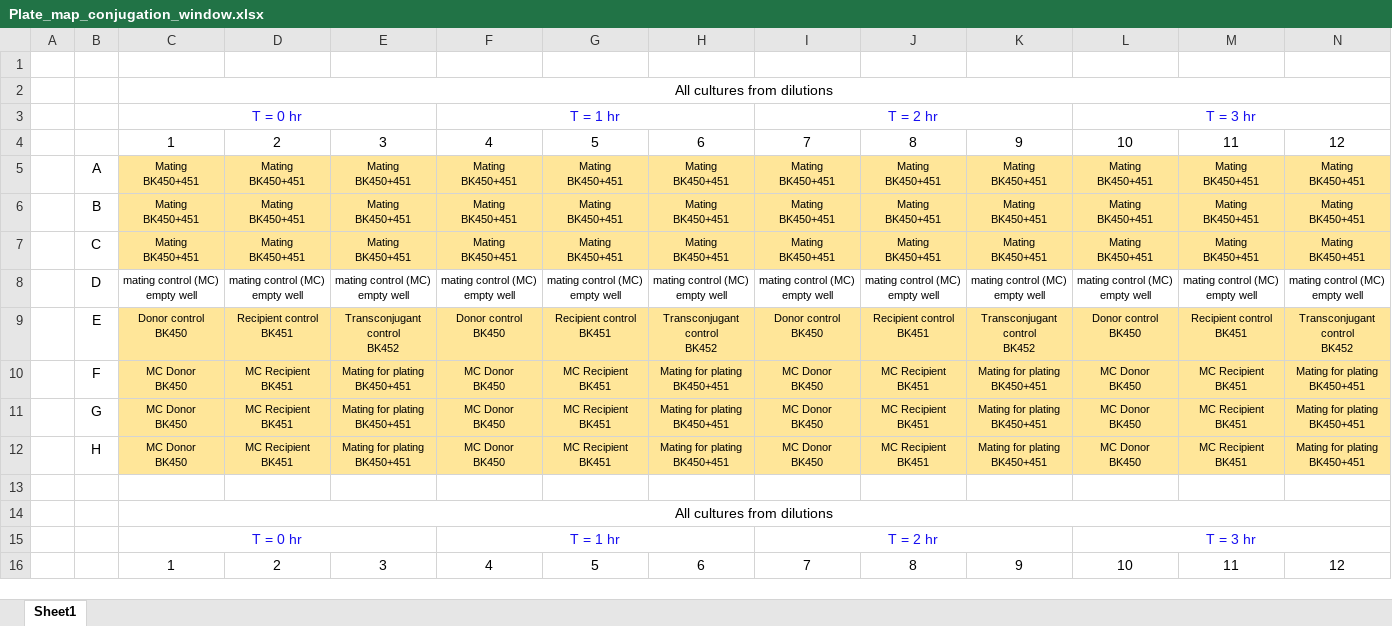
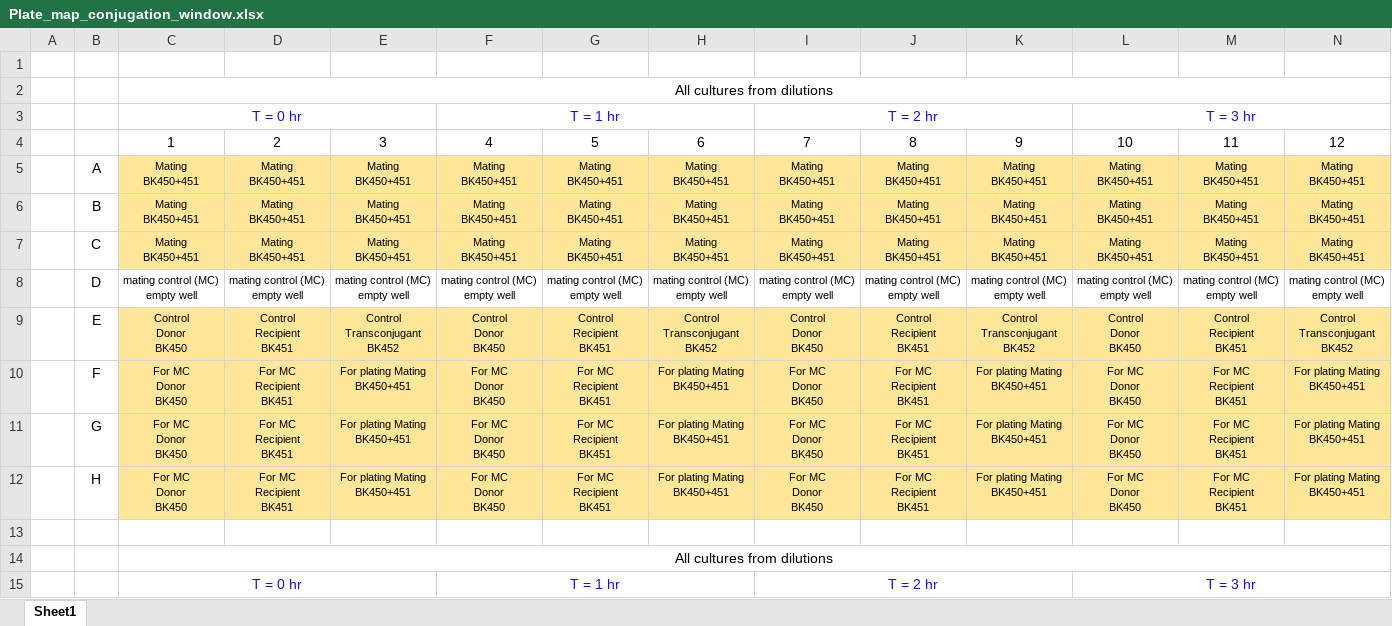
Before and after one commit to livkosterlitz/LDM, an Excel workbook: Determining_the_conjugation_window/plate_map_conjugation_window/Plate_map_conjugation_window.xlsx, sheet Sheet1, drawn as a sheet; only a part is shown; the shorter side is filled out with more unchanged rows; values as stored, in another font and other column widths than the file's, no borders; charts and pictures not drawn; ↵ is a line break in a cell; the diff covers the shown part only; the diff names each change by its address in the sheet, - before the commit and + after, or states it on an @@ line.

```diff
--- a/Determining_the_conjugation_window/plate_map_conjugation_window/Plate_map_conjugation_window.xlsx (sheet Sheet1)
+++ b/Determining_the_conjugation_window/plate_map_conjugation_window/Plate_map_conjugation_window.xlsx (sheet Sheet1)
-C9: Donor control ↵ BK450
+C9: Control ↵ Donor ↵ BK450
-D9: Recipient control ↵ BK451
+D9: Control ↵ Recipient ↵ BK451
-E9: Transconjugant ↵ control ↵ BK452
+E9: Control ↵ Transconjugant ↵ BK452
-F9: Donor control ↵ BK450
+F9: Control ↵ Donor ↵ BK450
-G9: Recipient control ↵ BK451
+G9: Control ↵ Recipient ↵ BK451
-H9: Transconjugant ↵ control ↵ BK452
+H9: Control ↵ Transconjugant ↵ BK452
-I9: Donor control ↵ BK450
+I9: Control ↵ Donor ↵ BK450
-J9: Recipient control ↵ BK451
+J9: Control ↵ Recipient ↵ BK451
-K9: Transconjugant ↵ control ↵ BK452
+K9: Control ↵ Transconjugant ↵ BK452
-L9: Donor control ↵ BK450
+L9: Control ↵ Donor ↵ BK450
-M9: Recipient control ↵ BK451
+M9: Control ↵ Recipient ↵ BK451
-N9: Transconjugant ↵ control ↵ BK452
+N9: Control ↵ Transconjugant ↵ BK452
-C10:C12: MC Donor ↵ BK450
+C10:C12: For MC ↵ Donor ↵ BK450
-D10:D12: MC Recipient ↵ BK451
+D10:D12: For MC ↵ Recipient ↵ BK451
-E10:E12: Mating for plating ↵ BK450+451
+E10:E12: For plating Mating ↵ BK450+451
-F10:F12: MC Donor ↵ BK450
+F10:F12: For MC ↵ Donor ↵ BK450
-G10:G12: MC Recipient ↵ BK451
+G10:G12: For MC ↵ Recipient ↵ BK451
-H10:H12: Mating for plating ↵ BK450+451
+H10:H12: For plating Mating ↵ BK450+451
-I10:I12: MC Donor ↵ BK450
+I10:I12: For MC ↵ Donor ↵ BK450
-J10:J12: MC Recipient ↵ BK451
+J10:J12: For MC ↵ Recipient ↵ BK451
-K10:K12: Mating for plating ↵ BK450+451
+K10:K12: For plating Mating ↵ BK450+451
-L10:L12: MC Donor ↵ BK450
+L10:L12: For MC ↵ Donor ↵ BK450
-M10:M12: MC Recipient ↵ BK451
+M10:M12: For MC ↵ Recipient ↵ BK451
-N10:N12: Mating for plating ↵ BK450+451
+N10:N12: For plating Mating ↵ BK450+451
```
Also changed, not shown: 1 added row and 48 edited cells elsewhere in this sheet, charts or pictures, 1 other file.
